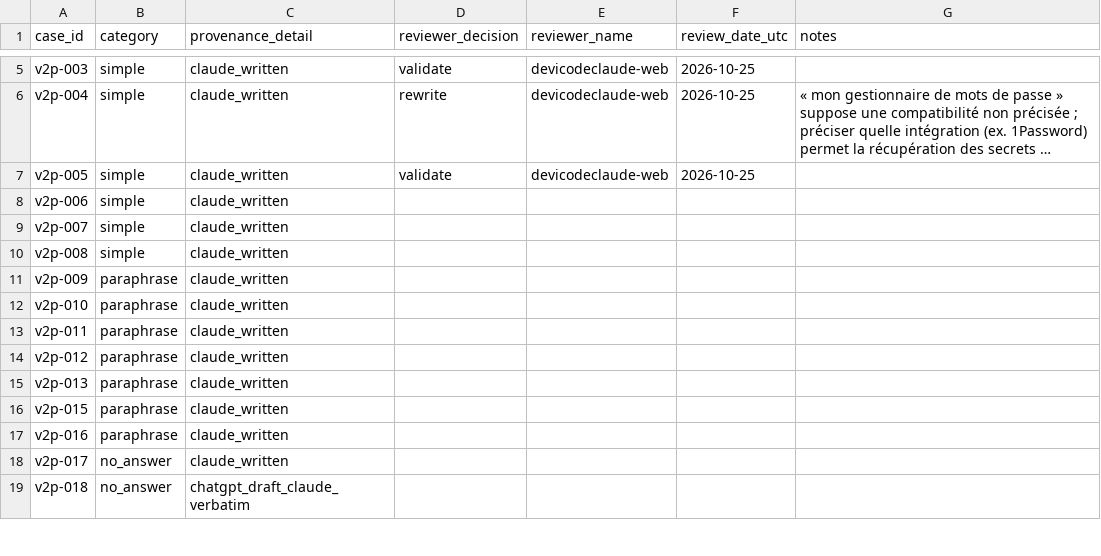
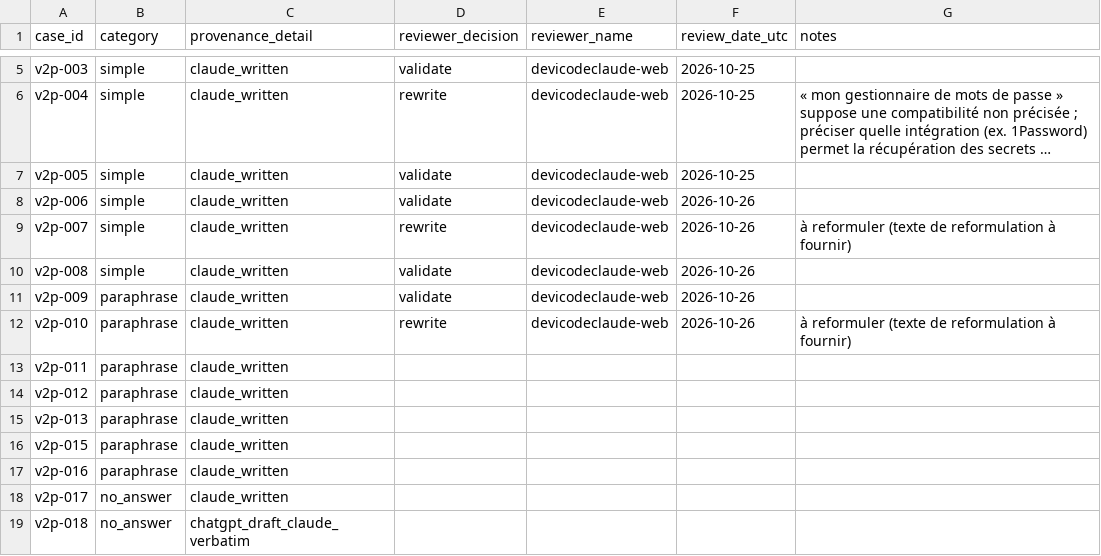
Before and after one commit to devicodeclaude-web/Rag-hermes-agent-, a CSV file: data/review/dataset-v2plus-review-grid.csv, drawn as a sheet; only a part is shown, gaps mark what is left out; long unchanged cells end in …; the diff names each change by its address in the sheet, - before the commit and + after, or states it on an @@ line.

Commit message:
review(v2+): décisions humaines lot 2 (cas 006-010)
Revue indépendante des 32 cas v2+ (devicodeclaude-web, 2026-10-26).
- v2p-006 validate
- v2p-007 rewrite (texte à fournir)
- v2p-008 validate
- v2p-009 validate
- v2p-010 rewrite (texte à fournir)
10/32 traités ; reste 22.

```diff
--- a/data/review/dataset-v2plus-review-grid.csv
+++ b/data/review/dataset-v2plus-review-grid.csv
-D8 (reviewer_decision): (empty)
+D8 (reviewer_decision): validate
-E8:E12 (reviewer_name): (empty)
+E8:E12 (reviewer_name): devicodeclaude-web
-F8:F12 (review_date_utc): (empty)
+F8:F12 (review_date_utc): 2026-10-26
-D9 (reviewer_decision): (empty)
+D9 (reviewer_decision): rewrite
-G9 (notes): (empty)
+G9 (notes): à reformuler (texte de reformulation à fournir)
-D10:D11 (reviewer_decision): (empty)
+D10:D11 (reviewer_decision): validate
-D12 (reviewer_decision): (empty)
+D12 (reviewer_decision): rewrite
-G12 (notes): (empty)
+G12 (notes): à reformuler (texte de reformulation à fournir)
```
